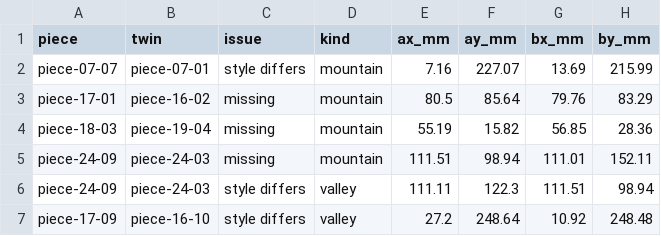
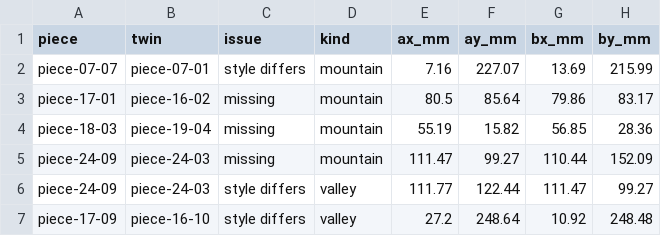
Before and after one commit to tungufoss/cricut-pdf-to-svg, a CSV file: data/bowser/bowser-mirror-folds.csv, drawn as a sheet.

```diff
--- a/data/bowser/bowser-mirror-folds.csv
+++ b/data/bowser/bowser-mirror-folds.csv
@@ -2,6 +2,6 @@ piece,twin,issue,kind,ax_mm,ay_mm,bx_mm,by_mm
 piece-07-07,piece-07-01,style differs,mountain,7.16,227.07,13.69,215.99
-piece-17-01,piece-16-02,missing,mountain,80.5,85.64,79.76,83.29
+piece-17-01,piece-16-02,missing,mountain,80.5,85.64,79.86,83.17
 piece-18-03,piece-19-04,missing,mountain,55.19,15.82,56.85,28.36
-piece-24-09,piece-24-03,missing,mountain,111.51,98.94,111.01,152.11
-piece-24-09,piece-24-03,style differs,valley,111.11,122.3,111.51,98.94
+piece-24-09,piece-24-03,missing,mountain,111.47,99.27,110.44,152.09
+piece-24-09,piece-24-03,style differs,valley,111.77,122.44,111.47,99.27
 piece-17-09,piece-16-10,style differs,valley,27.2,248.64,10.92,248.48
```
Also changed, not shown: data/bowser/bowser-edges.csv, data/bowser/bowser-mirrors.csv, 7 other files.
